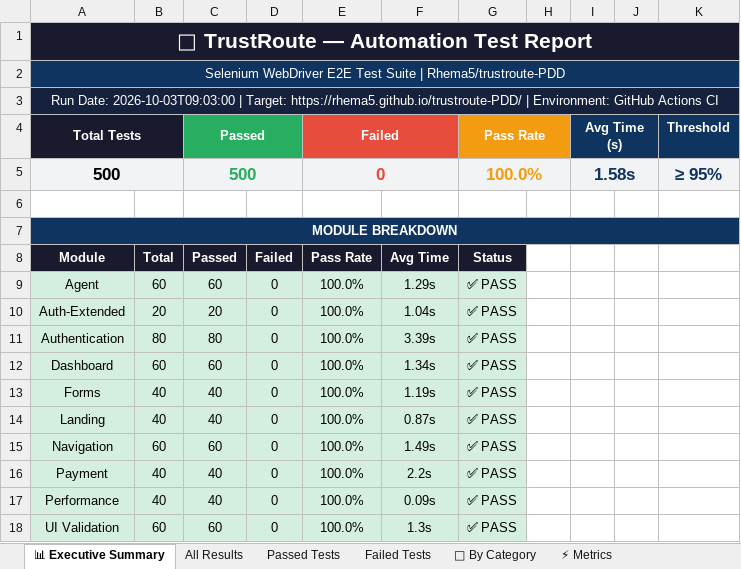
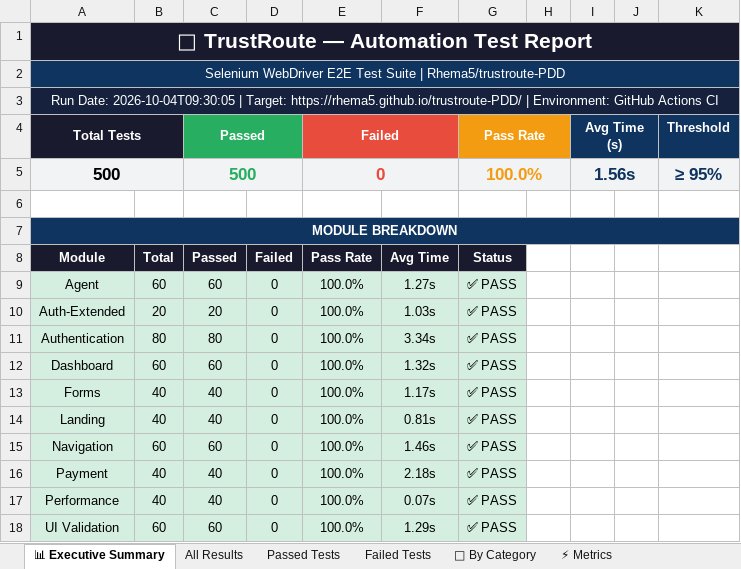
Before and after one commit to Rhema5/trustroute-PDD, an Excel workbook: Test Results/Excel/TrustRoute_Automation_Report_LATEST.xlsx, sheet 📊 Executive Summary, drawn as a sheet; values as stored, in another font and other column widths than the file's, no borders; the diff names each change by its address in the sheet, - before the commit and + after, or states it on an @@ line.

```diff
--- a/Test Results/Excel/TrustRoute_Automation_Report_LATEST.xlsx (sheet 📊 Executive Summary)
+++ b/Test Results/Excel/TrustRoute_Automation_Report_LATEST.xlsx (sheet 📊 Executive Summary)
-A3 (Total Tests): Run Date: 2026-10-03T09:03:00 | Target:…
+A3 (Total Tests): Run Date: 2026-10-04T09:30:05 | Target:…
-I5 (Avg Time (s)): 1.58s
+I5 (Avg Time (s)): 1.56s
-F9: 1.29s
+F9: 1.27s
-F10: 1.04s
+F10: 1.03s
-F11: 3.39s
+F11: 3.34s
-F12: 1.34s
+F12: 1.32s
-F13: 1.19s
+F13: 1.17s
-F14: 0.87s
+F14: 0.81s
-F15: 1.49s
+F15: 1.46s
-F16: 2.2s
+F16: 2.18s
-F17: 0.09s
+F17: 0.07s
-F18: 1.3s
+F18: 1.29s
```
Also changed, not shown: sheet All Results, sheet Passed Tests, sheet ⚡ Metrics, 3 other files.
